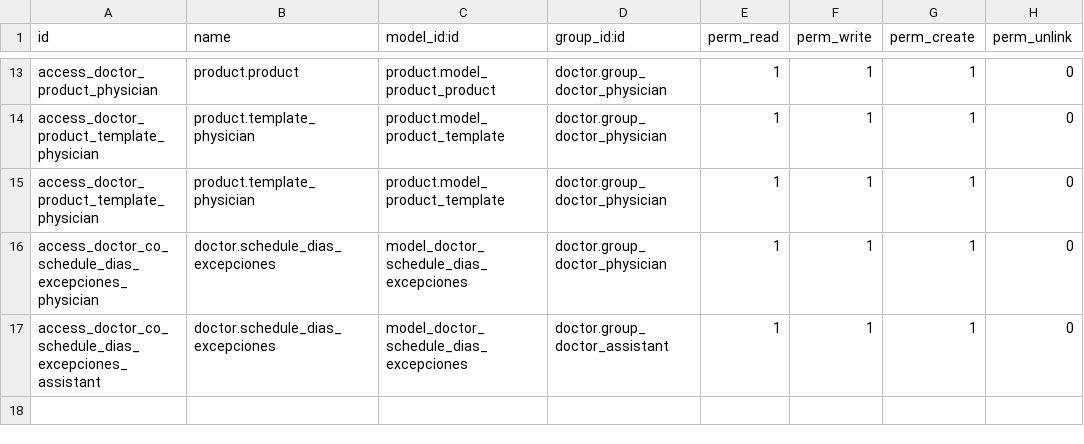
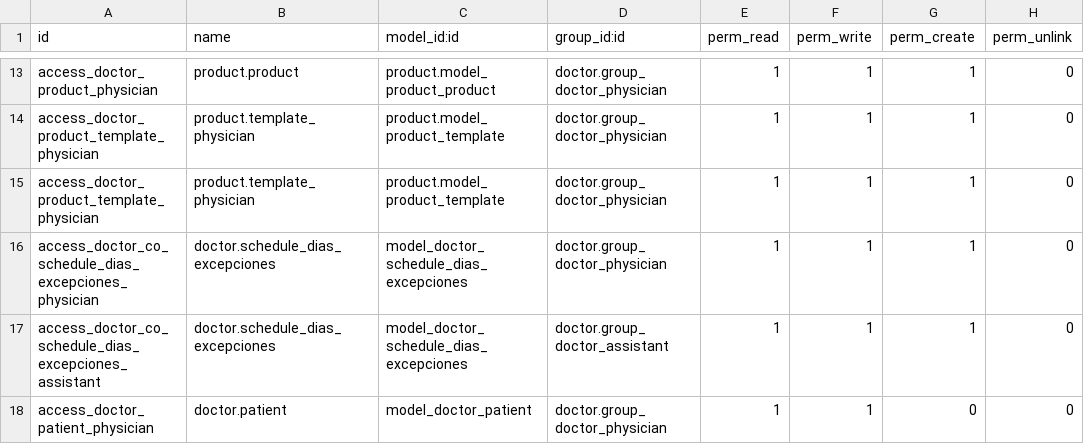
Before and after one commit to hivam/l10n_co_doctor, a CSV file: security/ir.model.access.csv, drawn as a sheet; only a part is shown, gaps mark what is left out.

```diff
--- a/security/ir.model.access.csv
+++ b/security/ir.model.access.csv
@@ -17 +17,2 @@ access_doctor_co_schedule_dias_excepciones_physician,doctor.schedule_dias_excepc
 access_doctor_co_schedule_dias_excepciones_assistant,doctor.schedule_dias_excepciones,model_doctor_schedule_dias_excepciones,doctor.group_doctor_assistant,1,1,1,0
+access_doctor_patient_physician,doctor.patient,model_doctor_patient,doctor.group_doctor_physician,1,1,0,0
```
Also changed, not shown: 8 other files.
